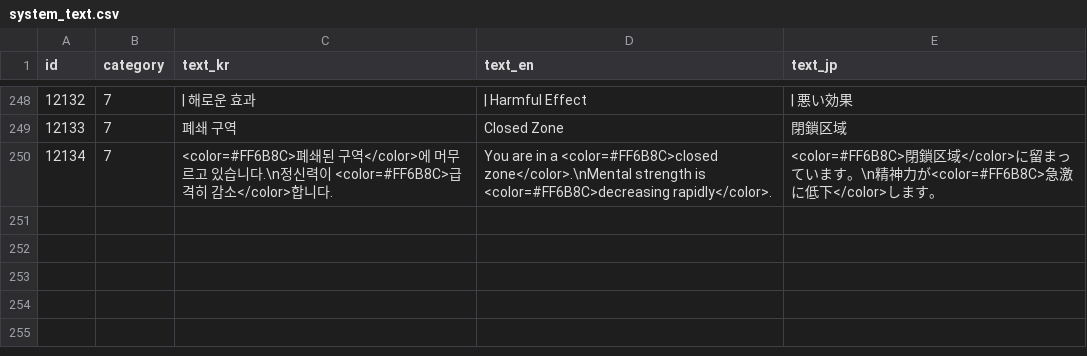
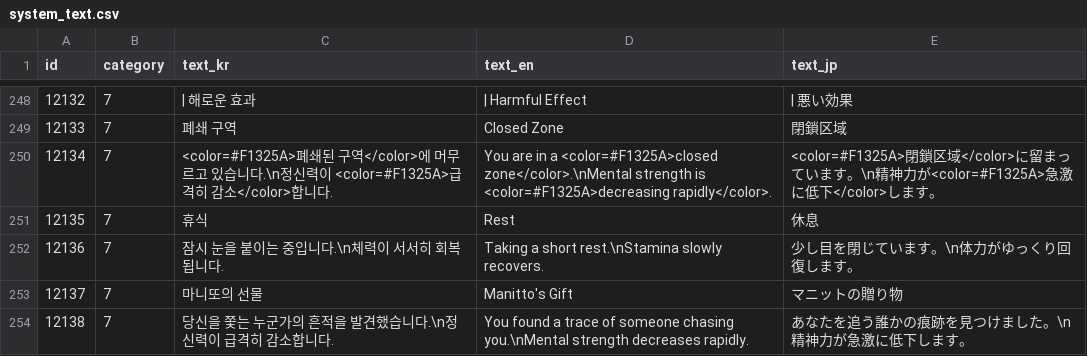
Before and after one commit to yjhan211/orbtail-server, a CSV file: network/Common/csv/system_text.csv, drawn as a sheet; only a part is shown, gaps mark what is left out.

Commit message:
Update status effect HUD and gift alerts

```diff
--- a/network/Common/csv/system_text.csv
+++ b/network/Common/csv/system_text.csv
@@ -249,2 +249,6 @@ id,category,text_kr,text_en,text_jp
 "12133","7","폐쇄 구역","Closed Zone","閉鎖区域"
-"12134","7","<color=#FF6B8C>폐쇄된 구역</color>에 머무르고 있습니다.\n정신력이 <color=#FF6B8C>급격히 감소</color>합니다.","You are in a <color=#FF6B8C>closed zone</color>.\nMental strength is <color=#FF6B8C>decreasing rapidly</color>.","<color=#FF6B8C>閉鎖区域</color>に留まっています。\n精神力が<color=#FF6B8C>急激に低下</color>します。"
+"12134","7","<color=#F1325A>폐쇄된 구역</color>에 머무르고 있습니다.\n정신력이 <color=#F1325A>급격히 감소</color>합니다.","You are in a <color=#F1325A>closed zone</color>.\nMental strength is <color=#F1325A>decreasing rapidly</color>.","<color=#F1325A>閉鎖区域</color>に留まっています。\n精神力が<color=#F1325A>急激に低下</color>します。"
+"12135","7","휴식","Rest","休息"
+"12136","7","잠시 눈을 붙이는 중입니다.\n체력이 서서히 회복됩니다.","Taking a short rest.\nStamina slowly recovers.","少し目を閉じています。\n体力がゆっくり回復します。"
+"12137","7","마니또의 선물","Manitto's Gift","マニットの贈り物"
+"12138","7","당신을 쫓는 누군가의 흔적을 발견했습니다.\n정신력이 급격히 감소합니다.","You found a trace of someone chasing you.\nMental strength decreases rapidly.","あなたを追う誰かの痕跡を見つけました。\n精神力が急激に低下します。"
```
Also changed, not shown: 6 other files.
